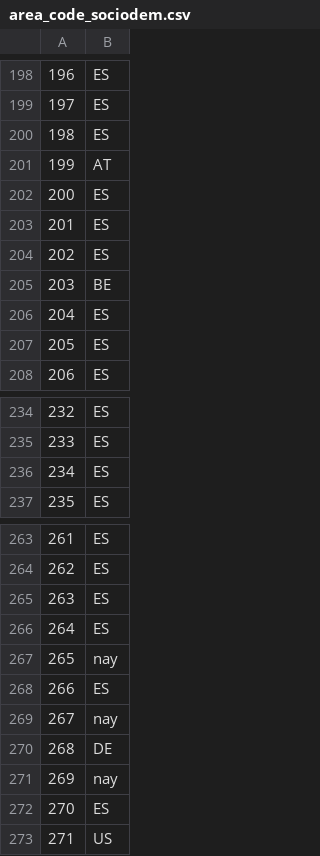
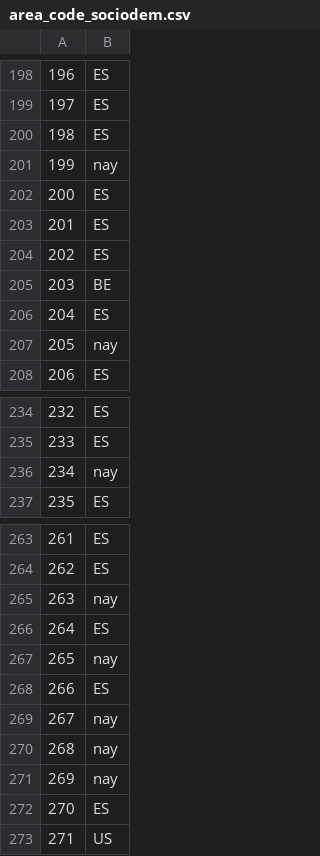
Before and after one commit to Chaotique/coactuem_streamlit, a CSV file: area_code_sociodem.csv, drawn as a sheet; only a part is shown, gaps mark what is left out.

Commit message:
updated data

```diff
--- a/area_code_sociodem.csv
+++ b/area_code_sociodem.csv
@@ -200,3 +200,3 @@
 198,ES
-199,AT
+199,nay
 200,ES
@@ -206,3 +206,3 @@
 204,ES
-205,ES
+205,nay
 206,ES
@@ -235,3 +235,3 @@
 233,ES
-234,ES
+234,nay
 235,ES
@@ -264,3 +264,3 @@
 262,ES
-263,ES
+263,nay
 264,ES
@@ -269,3 +269,3 @@
 267,nay
-268,DE
+268,nay
 269,nay
```
